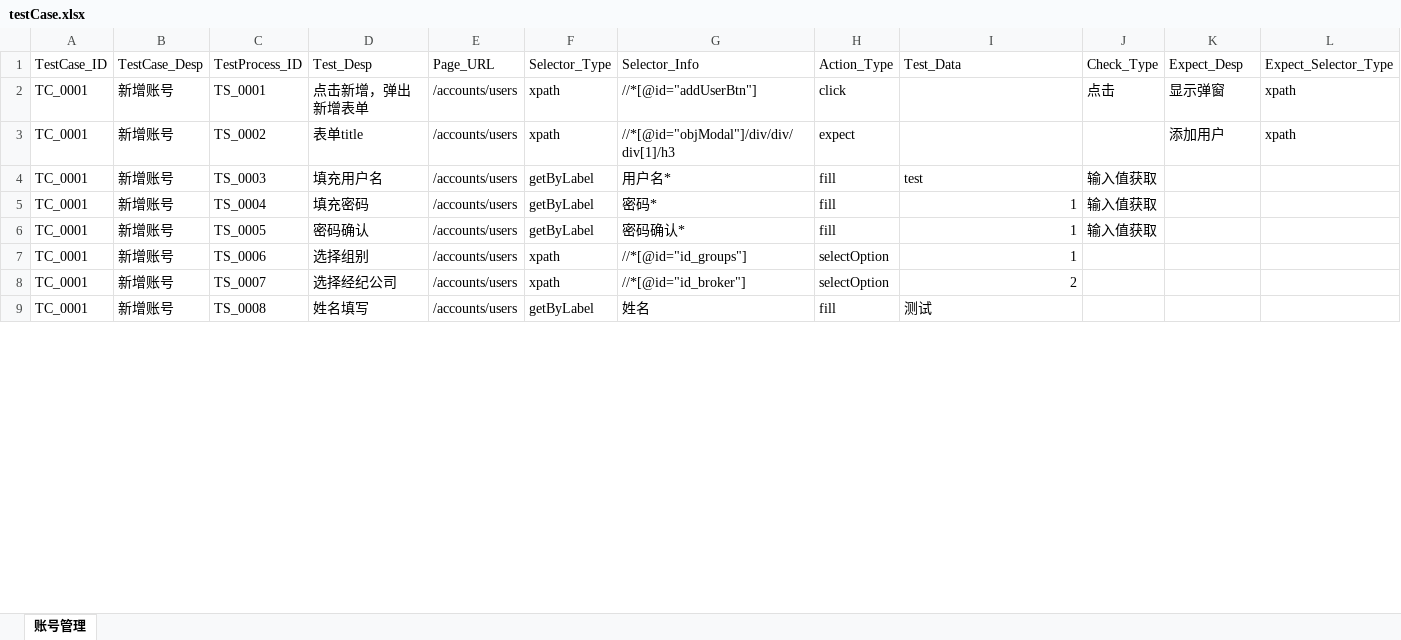
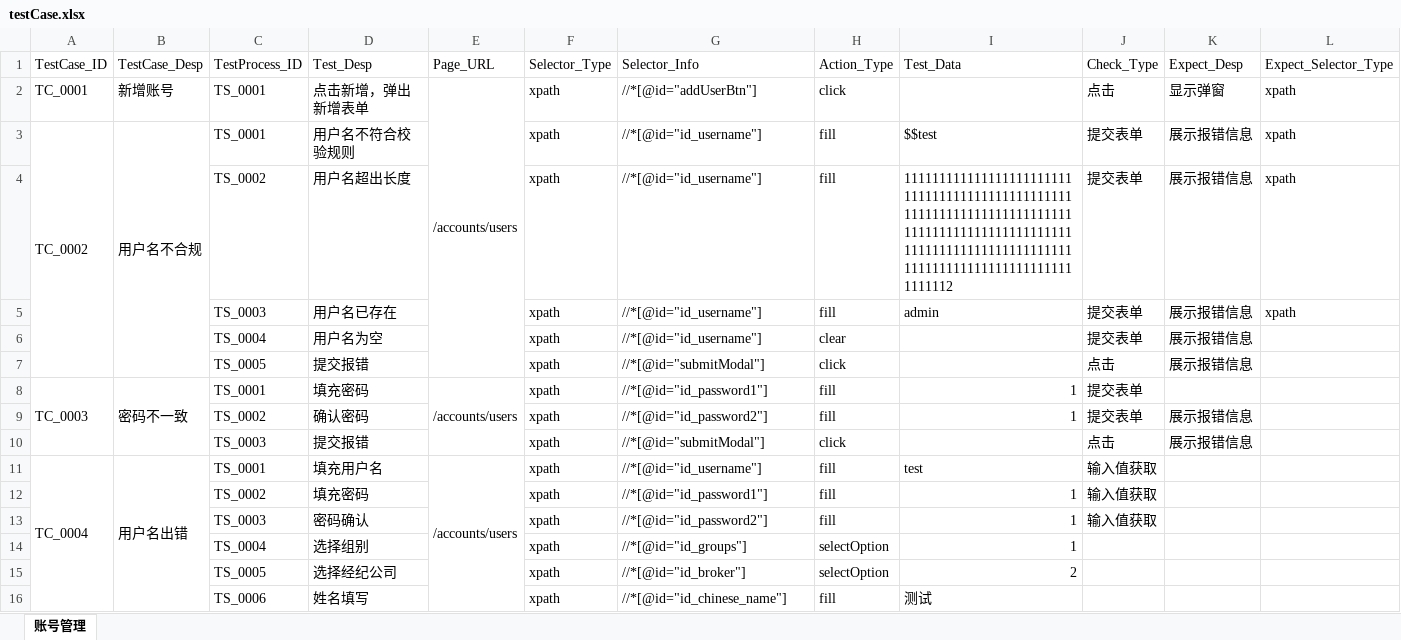
Before and after one commit to yous1r/e2e_autoTest, an Excel workbook: data/testCase.xlsx, sheet 账号管理, drawn as a sheet; only a part is shown; values as stored, in another font and other column widths than the file's, no cell formats; removed rows and columns are numbered as before the commit, all else as after; rows hold the shown columns only; the diff covers the shown part only; the diff names each change by its address in the sheet, - before the commit and + after, or states it on an @@ line.

```diff
--- a/data/testCase.xlsx (sheet 账号管理)
+++ b/data/testCase.xlsx (sheet 账号管理)
+E2:E7 merged
-row 3: TC_0001 | 新增账号 | TS_0002 | 表单title | /accounts/users | xpath | //*[@id="objModal"]/div/div/div[1]/h3 | expect |  |  | 添加用户 | xpath
+row 3: TC_0002 | 用户名不合规 | TS_0001 | 用户名不符合校验规则 |  | xpath | //*[@id="id_username"] | fill | $$test | 提交表单 | 展示报错信息 | xpath
+row 4:  |  | TS_0002 | 用户名超出长度 |  | xpath | //*[@id="id_username"] | fill | 1111111111111111111111111111111111111111111111111111111111111111111111111111111111111111111111111111111111111111111111111111111111111111111111111111112 | 提交表单 | 展示报错信息 | xpath
+row 5:  |  | TS_0003 | 用户名已存在 |  | xpath | //*[@id="id_username"] | fill | admin | 提交表单 | 展示报错信息 | xpath
+row 6:  |  | TS_0004 | 用户名为空 |  | xpath | //*[@id="id_username"] | clear |  | 提交表单 | 展示报错信息
+row 7:  |  | TS_0005 | 提交报错 |  | xpath | //*[@id="submitModal"] | click |  | 点击 | 展示报错信息
+row 8: TC_0003 | 密码不一致 | TS_0001 | 填充密码 | /accounts/users | xpath | //*[@id="id_password1"] | fill | 1 | 提交表单
+row 9:  |  | TS_0002 | 确认密码 |  | xpath | //*[@id="id_password2"] | fill | 1 | 提交表单 | 展示报错信息
+row 10:  |  | TS_0003 | 提交报错 |  | xpath | //*[@id="submitModal"] | click |  | 点击 | 展示报错信息
-A11: TC_0001
+A11: TC_0004
+A11:A17 merged
-B11: 新增账号
+B11: 用户名出错
+B11:B17 merged
-C11: TS_0003
+C11: TS_0001
+E11:E17 merged
-F11: getByLabel
+F11: xpath
-G11: 用户名*
+G11: //*[@id="id_username"]
-row 5: TC_0001 | 新增账号 | TS_0004 | 填充密码 | /accounts/users | getByLabel | 密码* | fill | 1 | 输入值获取
-row 6: TC_0001 | 新增账号 | TS_0005 | 密码确认 | /accounts/users | getByLabel | 密码确认* | fill | 1 | 输入值获取
+row 12:  |  | TS_0002 | 填充密码 |  | xpath | //*[@id="id_password1"] | fill | 1 | 输入值获取
+row 13:  |  | TS_0003 | 密码确认 |  | xpath | //*[@id="id_password2"] | fill | 1 | 输入值获取
-A14:A15: TC_0001
+A14:A15: (empty)
-B14:B15: 新增账号
+B14:B15: (empty)
-C14: TS_0006
+C14: TS_0004
-E14:E15: /accounts/users
+E14:E15: (empty)
-C15: TS_0007
+C15: TS_0005
-row 9: TC_0001 | 新增账号 | TS_0008 | 姓名填写 | /accounts/users | getByLabel | 姓名 | fill | 测试
+row 16:  |  | TS_0006 | 姓名填写 |  | xpath | //*[@id="id_chinese_name"] | fill | 测试
```
Also changed, not shown: 11 added rows and 4 edited cells elsewhere in this sheet, cell formats, 18 other files.
